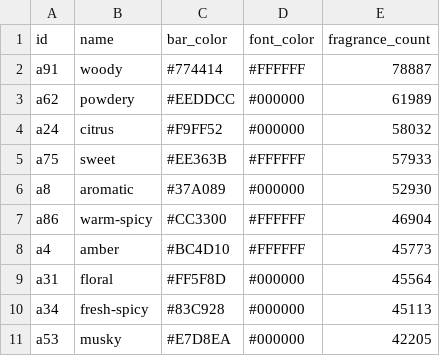
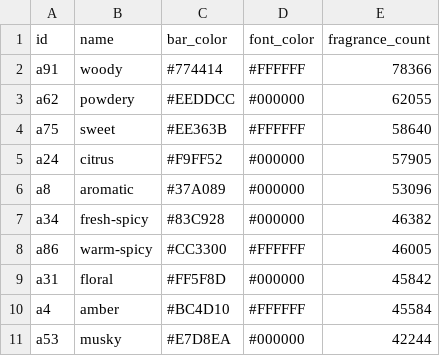
Before and after one commit to FragDB/fragrance-database, a CSV file: samples/accords.csv, drawn as a sheet.

```diff
--- a/samples/accords.csv
+++ b/samples/accords.csv
@@ -1,11 +1,11 @@
 id|name|bar_color|font_color|fragrance_count
-a91|woody|#774414|#FFFFFF|78887
-a62|powdery|#EEDDCC|#000000|61989
-a24|citrus|#F9FF52|#000000|58032
-a75|sweet|#EE363B|#FFFFFF|57933
-a8|aromatic|#37A089|#000000|52930
-a86|warm-spicy|#CC3300|#FFFFFF|46904
-a4|amber|#BC4D10|#FFFFFF|45773
-a31|floral|#FF5F8D|#000000|45564
-a34|fresh-spicy|#83C928|#000000|45113
-a53|musky|#E7D8EA|#000000|42205
+a91|woody|#774414|#FFFFFF|78366
+a62|powdery|#EEDDCC|#000000|62055
+a75|sweet|#EE363B|#FFFFFF|58640
+a24|citrus|#F9FF52|#000000|57905
+a8|aromatic|#37A089|#000000|53096
+a34|fresh-spicy|#83C928|#000000|46382
+a86|warm-spicy|#CC3300|#FFFFFF|46005
+a31|floral|#FF5F8D|#000000|45842
+a4|amber|#BC4D10|#FFFFFF|45584
+a53|musky|#E7D8EA|#000000|42244
```
Also changed, not shown: samples/fragrances.csv, samples/notes.csv, 3 other files.
